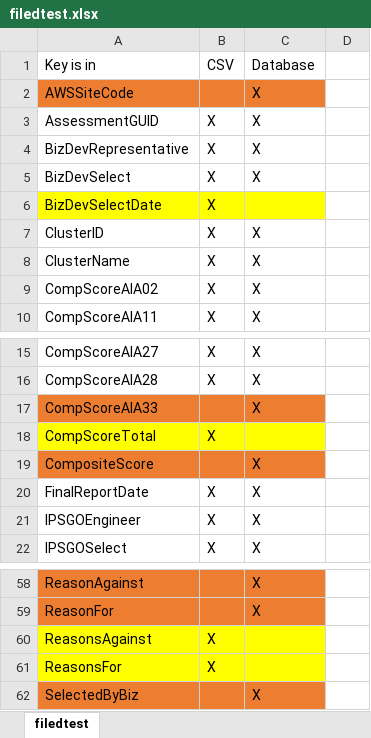
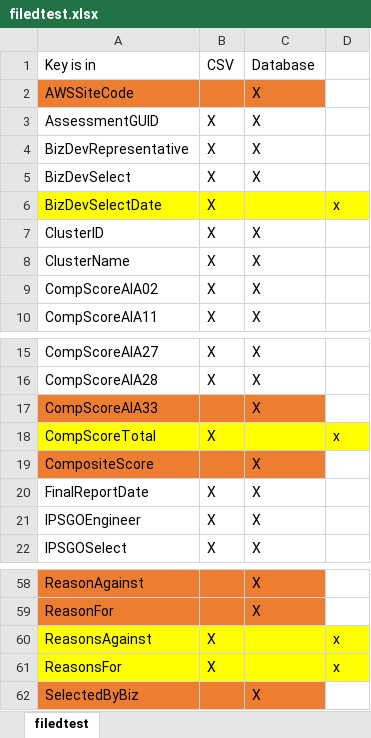
Before and after one commit to dsbrown/python, an Excel workbook: csv2sql/filedtest.xlsx, sheet filedtest, drawn as a sheet; only a part is shown, gaps mark what is left out; values as stored, in another font and other column widths than the file's, no borders; the diff names each change by its address in the sheet, - before the commit and + after, or states it on an @@ line.

```diff
--- a/csv2sql/filedtest.xlsx (sheet filedtest)
+++ b/csv2sql/filedtest.xlsx (sheet filedtest)
-D6: (empty)
+D6: x
-D6 fill: none
+D6 fill: #FFFF00
-D18: (empty)
+D18: x
-D18 fill: none
+D18 fill: #FFFF00
-D60:D61: (empty)
+D60:D61: x
-D60:D61 fill: none
+D60:D61 fill: #FFFF00
```
Also changed, not shown: 10 other files.
